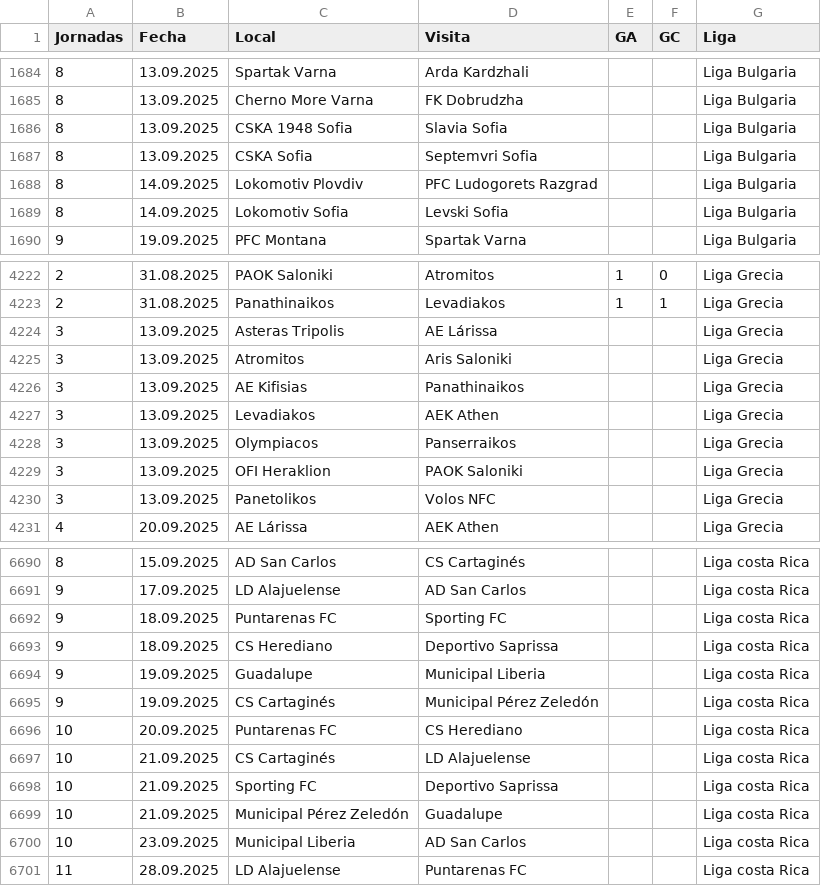
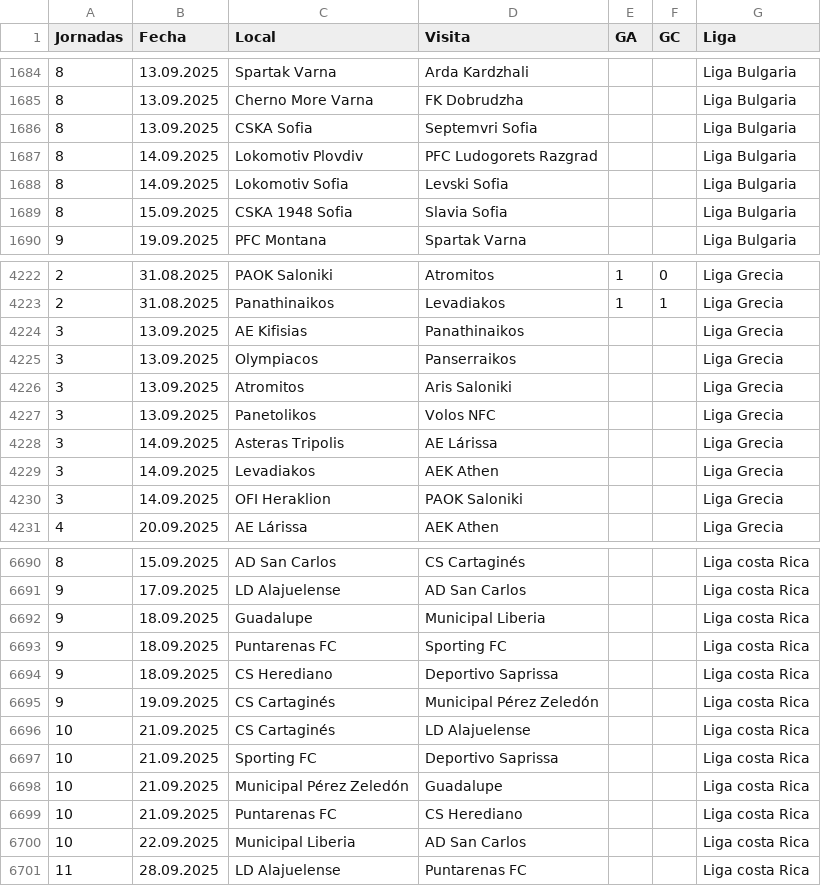
Before and after one commit to SistGoyPeru/apuestas_deportivas, a CSV file: data_ligas.csv, drawn as a sheet; only a part is shown, gaps mark what is left out; the diff covers the shown part only.

```diff
--- a/data_ligas.csv
+++ b/data_ligas.csv
@@ -1685,3 +1685,2 @@ Jornadas,Fecha,Local,Visita,GA,GC,Liga
 8,13.09.2025,Cherno More Varna,FK Dobrudzha,,,Liga Bulgaria
-8,13.09.2025,CSKA 1948 Sofia,Slavia Sofia,,,Liga Bulgaria
 8,13.09.2025,CSKA Sofia,Septemvri Sofia,,,Liga Bulgaria
@@ -1689,2 +1688,3 @@ Jornadas,Fecha,Local,Visita,GA,GC,Liga
 8,14.09.2025,Lokomotiv Sofia,Levski Sofia,,,Liga Bulgaria
+8,15.09.2025,CSKA 1948 Sofia,Slavia Sofia,,,Liga Bulgaria
 9,19.09.2025,PFC Montana,Spartak Varna,,,Liga Bulgaria
@@ -4223,9 +4223,9 @@ Jornadas,Fecha,Local,Visita,GA,GC,Liga
 2,31.08.2025,Panathinaikos,Levadiakos,1,1,Liga Grecia
-3,13.09.2025,Asteras Tripolis,AE Lárissa,,,Liga Grecia
-3,13.09.2025,Atromitos,Aris Saloniki,,,Liga Grecia
 3,13.09.2025,AE Kifisias,Panathinaikos,,,Liga Grecia
-3,13.09.2025,Levadiakos,AEK Athen,,,Liga Grecia
 3,13.09.2025,Olympiacos,Panserraikos,,,Liga Grecia
-3,13.09.2025,OFI Heraklion,PAOK Saloniki,,,Liga Grecia
+3,13.09.2025,Atromitos,Aris Saloniki,,,Liga Grecia
 3,13.09.2025,Panetolikos,Volos NFC,,,Liga Grecia
+3,14.09.2025,Asteras Tripolis,AE Lárissa,,,Liga Grecia
+3,14.09.2025,Levadiakos,AEK Athen,,,Liga Grecia
+3,14.09.2025,OFI Heraklion,PAOK Saloniki,,,Liga Grecia
 4,20.09.2025,AE Lárissa,AEK Athen,,,Liga Grecia
@@ -6691,7 +6691,6 @@ Jornadas,Fecha,Local,Visita,GA,GC,Liga
 9,17.09.2025,LD Alajuelense,AD San Carlos,,,Liga costa Rica
+9,18.09.2025,Guadalupe,Municipal Liberia,,,Liga costa Rica
 9,18.09.2025,Puntarenas FC,Sporting FC,,,Liga costa Rica
 9,18.09.2025,CS Herediano,Deportivo Saprissa,,,Liga costa Rica
-9,19.09.2025,Guadalupe,Municipal Liberia,,,Liga costa Rica
 9,19.09.2025,CS Cartaginés,Municipal Pérez Zeledón,,,Liga costa Rica
-10,20.09.2025,Puntarenas FC,CS Herediano,,,Liga costa Rica
 10,21.09.2025,CS Cartaginés,LD Alajuelense,,,Liga costa Rica
@@ -6699,3 +6698,4 @@ Jornadas,Fecha,Local,Visita,GA,GC,Liga
 10,21.09.2025,Municipal Pérez Zeledón,Guadalupe,,,Liga costa Rica
-10,23.09.2025,Municipal Liberia,AD San Carlos,,,Liga costa Rica
+10,21.09.2025,Puntarenas FC,CS Herediano,,,Liga costa Rica
+10,22.09.2025,Municipal Liberia,AD San Carlos,,,Liga costa Rica
 11,28.09.2025,LD Alajuelense,Puntarenas FC,,,Liga costa Rica
```
Also changed, not shown: 1 added row, 1 removed row and 16 edited cells elsewhere in this file, 1 other file.
